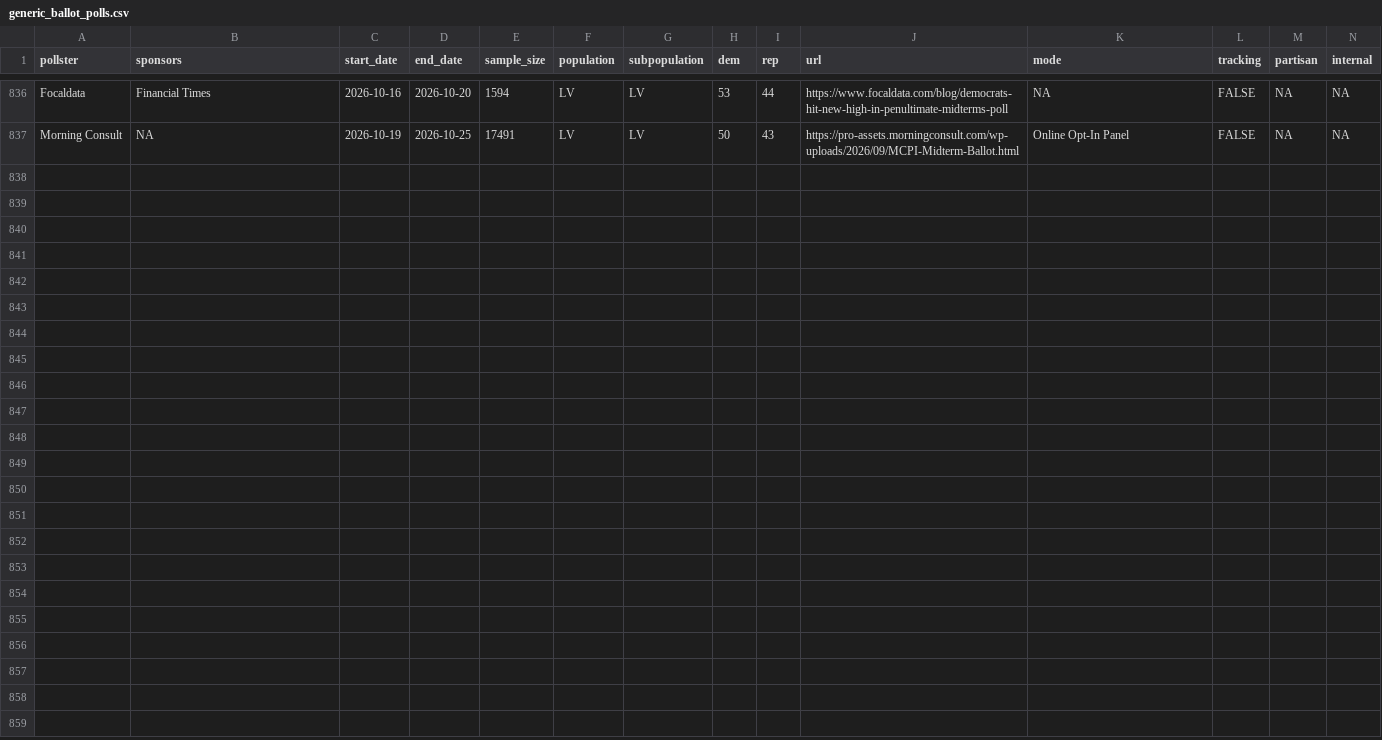
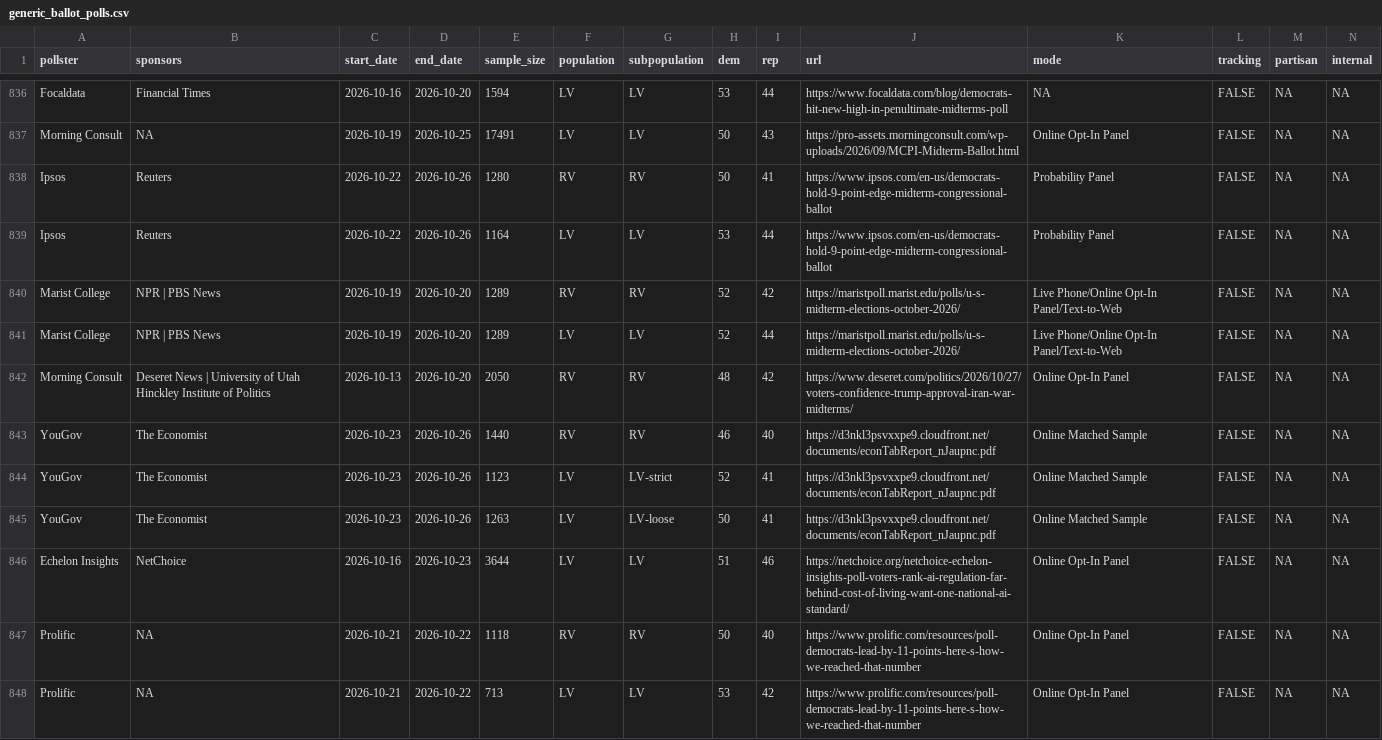
Before and after one commit to Hackquantumcpp/snoutcounter-backend, a CSV file: data/generic_ballot_polls.csv, drawn as a sheet; only a part is shown, gaps mark what is left out; the diff names each change by its address in the sheet, - before the commit and + after, or states it on an @@ line.

```diff
--- a/data/generic_ballot_polls.csv
+++ b/data/generic_ballot_polls.csv
+row 838: Ipsos | Reuters | 2026-10-22 | 2026-10-26 | 1280 | RV | RV | 50 | 41 | https://www.ipsos.com/en-us/democrats-hold-9-point-edge-midterm-congressional-ballot | Probability Panel | FALSE | NA | NA
+row 839: Ipsos | Reuters | 2026-10-22 | 2026-10-26 | 1164 | LV | LV | 53 | 44 | https://www.ipsos.com/en-us/democrats-hold-9-point-edge-midterm-congressional-ballot | Probability Panel | FALSE | NA | NA
+row 840: Marist College | NPR | PBS News | 2026-10-19 | 2026-10-20 | 1289 | RV | RV | 52 | 42 | https://maristpoll.marist.edu/polls/u-s-midterm-elections-october-2026/ | Live Phone/Online Opt-In Panel/Text-to-Web | FALSE | NA | NA
+row 841: Marist College | NPR | PBS News | 2026-10-19 | 2026-10-20 | 1289 | LV | LV | 52 | 44 | https://maristpoll.marist.edu/polls/u-s-midterm-elections-october-2026/ | Live Phone/Online Opt-In Panel/Text-to-Web | FALSE | NA | NA
+row 842: Morning Consult | Deseret News | University of Utah Hinckley Institute of Politics | 2026-10-13 | 2026-10-20 | 2050 | RV | RV | 48 | 42 | https://www.deseret.com/politics/2026/10/27/voters-confidence-trump-approval-iran-war-midterms/ | Online Opt-In Panel | FALSE | NA | NA
+row 843: YouGov | The Economist | 2026-10-23 | 2026-10-26 | 1440 | RV | RV | 46 | 40 | https://d3nkl3psvxxpe9.cloudfront.net/documents/econTabReport_nJaupnc.pdf | Online Matched Sample | FALSE | NA | NA
+row 844: YouGov | The Economist | 2026-10-23 | 2026-10-26 | 1123 | LV | LV-strict | 52 | 41 | https://d3nkl3psvxxpe9.cloudfront.net/documents/econTabReport_nJaupnc.pdf | Online Matched Sample | FALSE | NA | NA
+row 845: YouGov | The Economist | 2026-10-23 | 2026-10-26 | 1263 | LV | LV-loose | 50 | 41 | https://d3nkl3psvxxpe9.cloudfront.net/documents/econTabReport_nJaupnc.pdf | Online Matched Sample | FALSE | NA | NA
+row 846: Echelon Insights | NetChoice | 2026-10-16 | 2026-10-23 | 3644 | LV | LV | 51 | 46 | https://netchoice.org/netchoice-echelon-insights-poll-voters-rank-ai-regulation-far-behind-cost-of-living-want-one-national-ai-standard/ | Online Opt-In Panel | FALSE | NA | NA
+row 847: Prolific | NA | 2026-10-21 | 2026-10-22 | 1118 | RV | RV | 50 | 40 | https://www.prolific.com/resources/poll-democrats-lead-by-11-points-here-s-how-we-reached-that-number | Online Opt-In Panel | FALSE | NA | NA
+row 848: Prolific | NA | 2026-10-21 | 2026-10-22 | 713 | LV | LV | 53 | 42 | https://www.prolific.com/resources/poll-democrats-lead-by-11-points-here-s-how-we-reached-that-number | Online Opt-In Panel | FALSE | NA | NA
```
Also changed, not shown: averages/generic_ballot.csv, data/president_approval_polls.csv, 6 other files.
